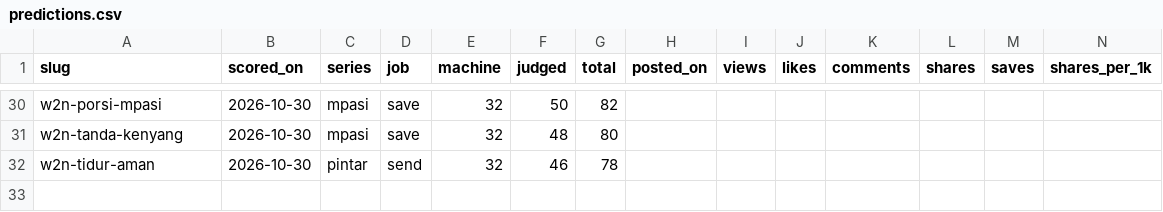
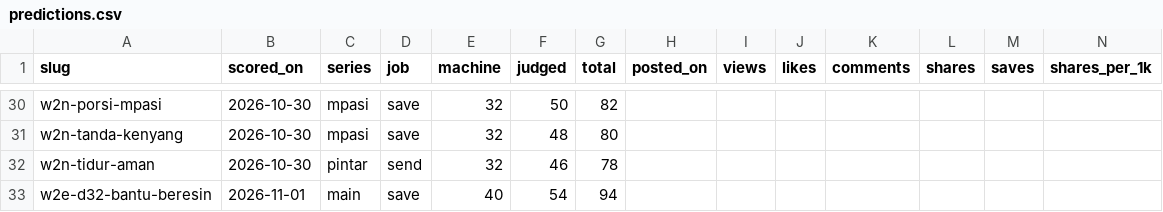
Before and after one commit to merwyns-maj/temantumbuh, a CSV file: data/predictions.csv, drawn as a sheet; only a part is shown, gaps mark what is left out; rows hold the shown columns only; the diff names each change by its address in the sheet, - before the commit and + after, or states it on an @@ line.

```diff
--- a/data/predictions.csv
+++ b/data/predictions.csv
+row 33: w2e-d32-bantu-beresin | 2026-11-01 | main | save | 40 | 54 | 94
```
Also changed, not shown: 10 other files.
